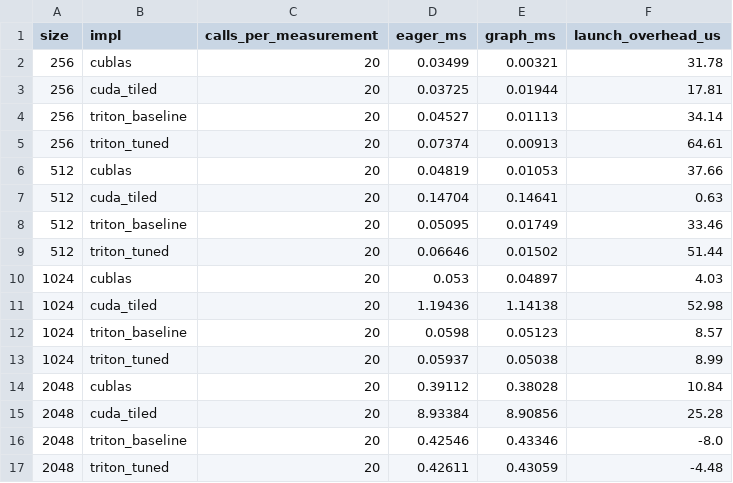
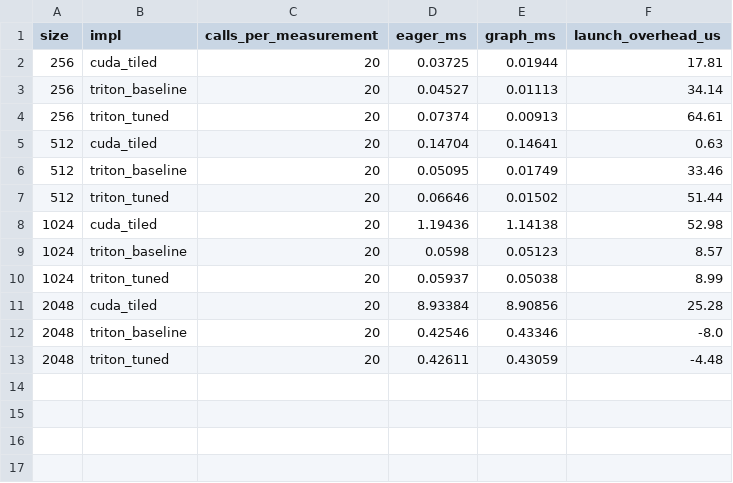
Before and after one commit to minow05/akceleracja_triton, a CSV file: report_data/launch_overhead.csv, drawn as a sheet; the diff names each change by its address in the sheet, - before the commit and + after, or states it on an @@ line.

```diff
--- a/report_data/launch_overhead.csv
+++ b/report_data/launch_overhead.csv
-row 2: 256 | cublas | 20 | 0.03499 | 0.00321 | 31.78
-row 6: 512 | cublas | 20 | 0.04819 | 0.01053 | 37.66
-row 10: 1024 | cublas | 20 | 0.053 | 0.04897 | 4.03
-row 14: 2048 | cublas | 20 | 0.39112 | 0.38028 | 10.84
```
Also changed, not shown: report_data/bench_runs.csv, report_data/bench_summary.csv, 4 other files.
